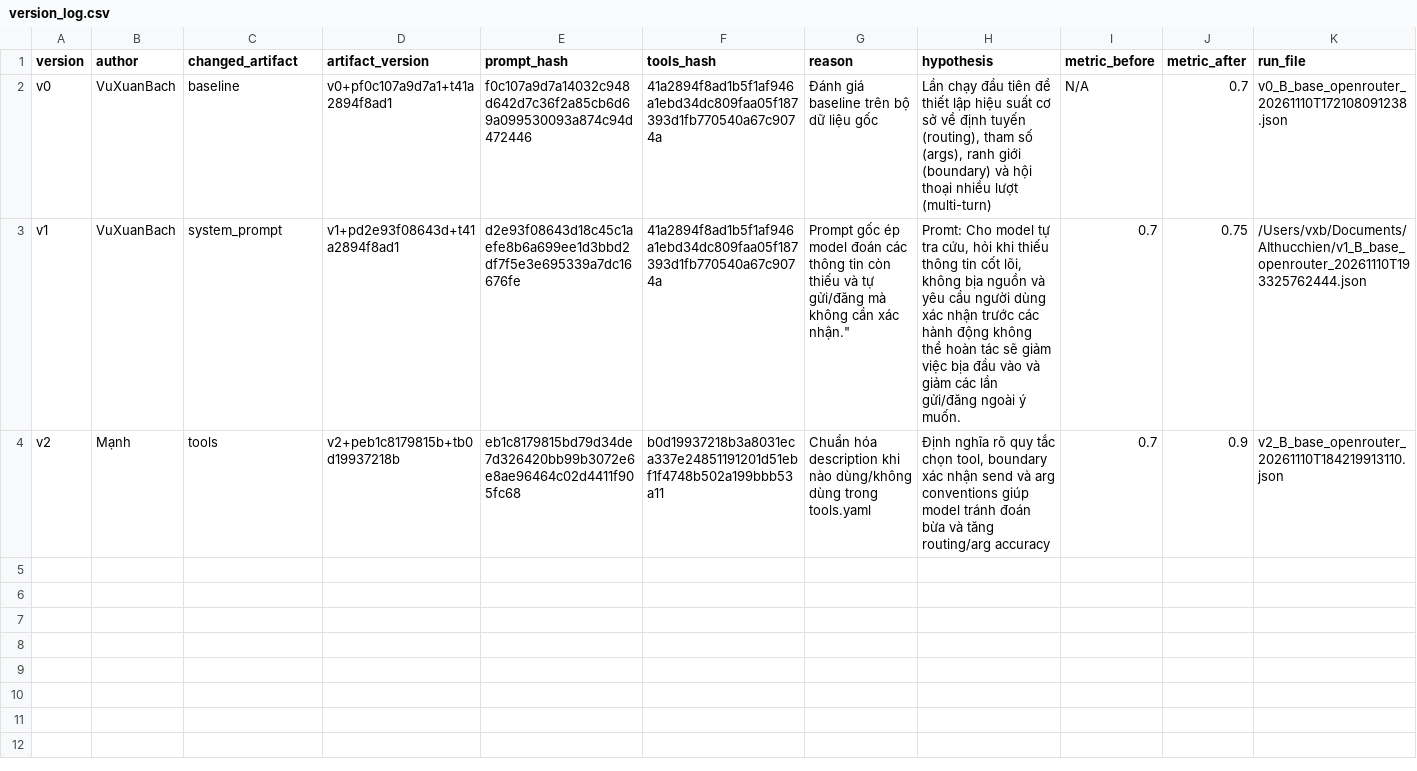
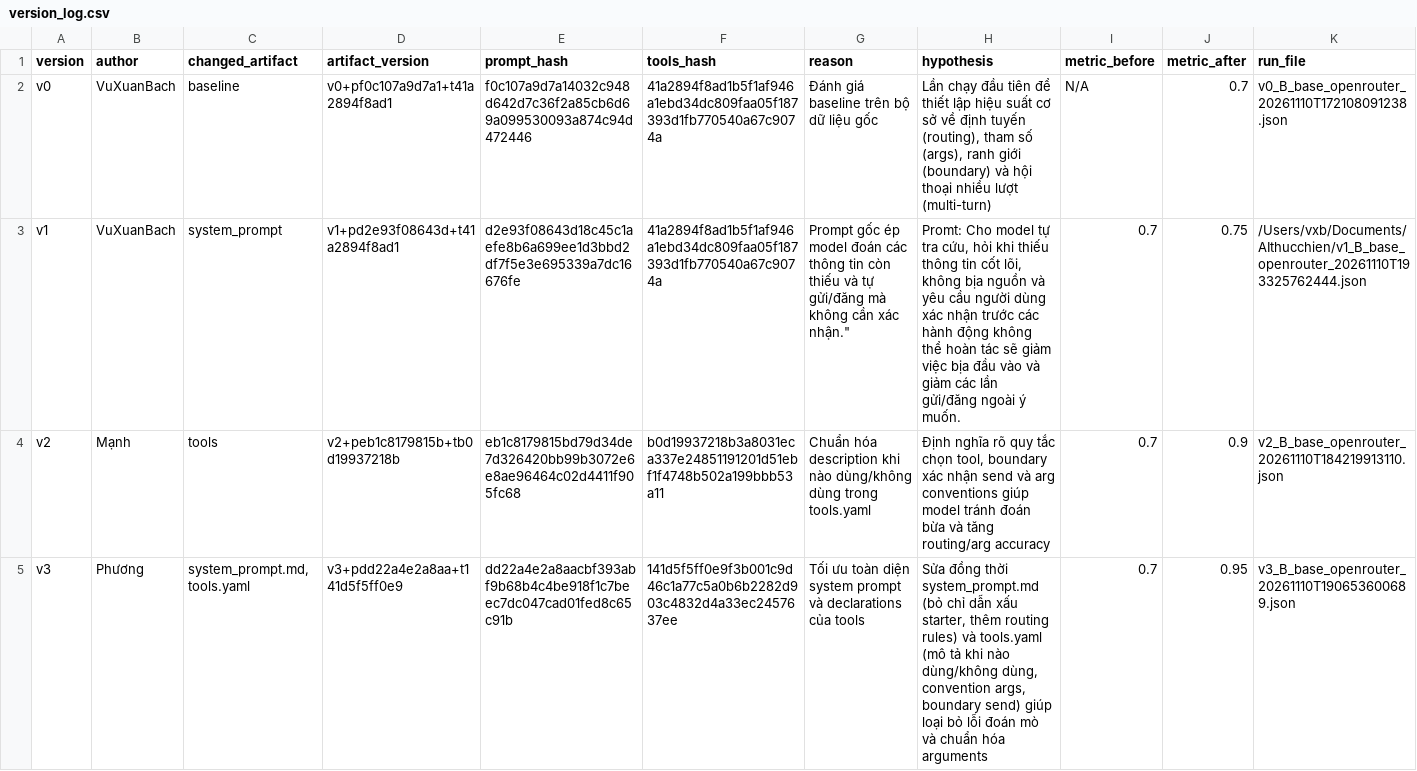
Before and after one commit to VinUni-AI20k/Day03-Prompt-Engineering-Tool-Calling-Labs-student, a CSV file: starter_v0/artifacts/version_log.csv, drawn as a sheet; the diff names each change by its address in the sheet, - before the commit and + after, or states it on an @@ line.

Commit message:
Add individual report and version 3 of CP2

```diff
--- a/starter_v0/artifacts/version_log.csv
+++ b/starter_v0/artifacts/version_log.csv
+row 5: v3 | Phương | system_prompt.md, tools.yaml | v3+pdd22a4e2a8aa+t141d5f5ff0e9 | dd22a4e2a8aacbf393abf9b68b4c4be918f1c7beec7dc047cad01fed8c65c91b | 141d5f5ff0e9f3b001c9d46c1a77c5a0b6b2282d903c4832d4a33ec2457637ee | Tối ưu toàn diện system prompt và declarations của tools | Sửa đồng thời system_prompt.md (bỏ chỉ dẫn xấu starter, thêm routing rules) và tools.yaml (mô tả khi nào dùng/không dùng, convention args, boundary send) giúp loại bỏ lỗi đoán mò và chuẩn hóa arguments | 0.7 | 0.95 | v3_B_base_openrouter_20261110T190653600689.json
```
Also changed, not shown: 2 other files.
